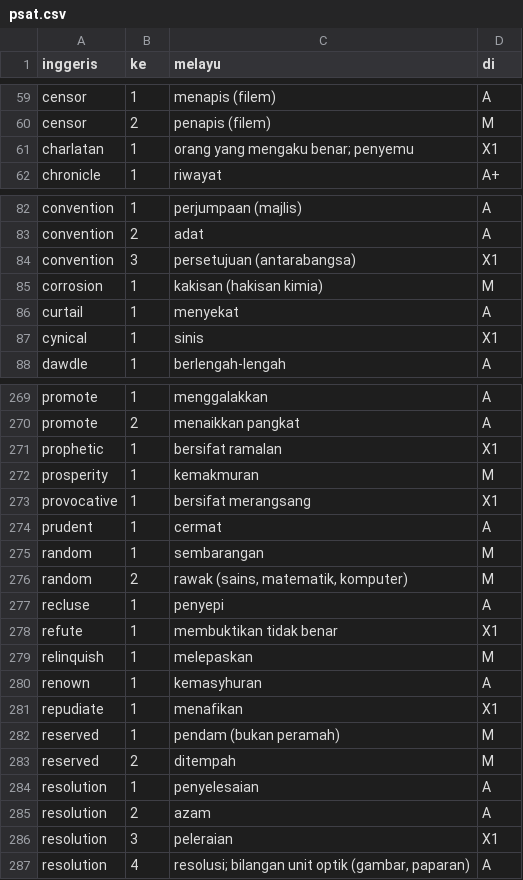
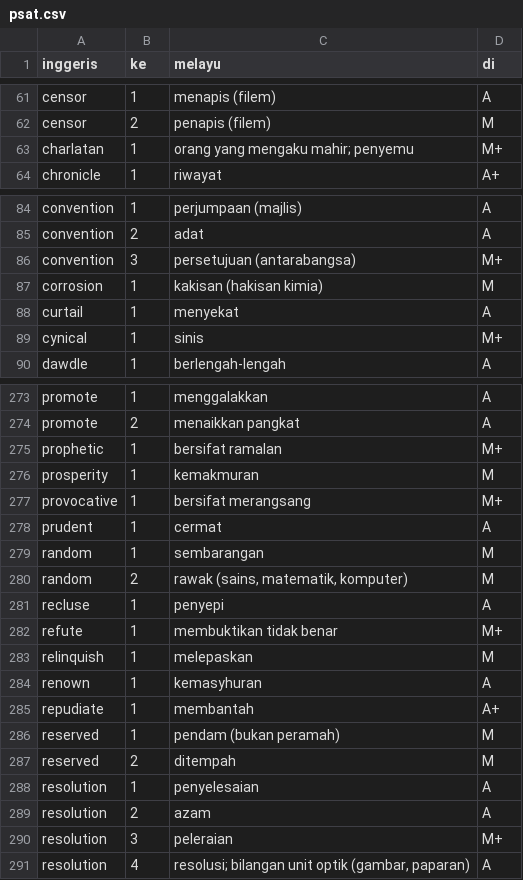
Before and after one commit to kmubiin/suaikata, a CSV file: daftar/regu/psat.csv, drawn as a sheet; only a part is shown, gaps mark what is left out; the diff covers the shown part only.

```diff
--- a/daftar/regu/psat.csv
+++ b/daftar/regu/psat.csv
@@ -60,3 +62,3 @@ censor,1,menapis (filem),A
 censor,2,penapis (filem),M
-charlatan,1,orang yang mengaku benar; penyemu,X1
+charlatan,1,orang yang mengaku mahir; penyemu,M+
 chronicle,1,riwayat,A+
@@ -83,6 +85,6 @@ convention,1,perjumpaan (majlis),A
 convention,2,adat,A
-convention,3,persetujuan (antarabangsa),X1
+convention,3,persetujuan (antarabangsa),M+
 corrosion,1,kakisan (hakisan kimia),M
 curtail,1,menyekat,A
-cynical,1,sinis,X1
+cynical,1,sinis,M+
 dawdle,1,berlengah-lengah,A
@@ -270,5 +274,5 @@ promote,1,menggalakkan,A
 promote,2,menaikkan pangkat,A
-prophetic,1,bersifat ramalan,X1
+prophetic,1,bersifat ramalan,M+
 prosperity,1,kemakmuran,M
-provocative,1,bersifat merangsang,X1
+provocative,1,bersifat merangsang,M+
 prudent,1,cermat,A
@@ -277,6 +281,6 @@ random,2,"rawak (sains, matematik, komputer)",M
 recluse,1,penyepi,A
-refute,1,membuktikan tidak benar,X1
+refute,1,membuktikan tidak benar,M+
 relinquish,1,melepaskan,M
 renown,1,kemasyhuran,A
-repudiate,1,menafikan,X1
+repudiate,1,membantah,A+
 reserved,1,pendam (bukan peramah),M
@@ -285,3 +289,3 @@ resolution,1,penyelesaian,A
 resolution,2,azam,A
-resolution,3,peleraian,X1
+resolution,3,peleraian,M+
 resolution,4,"resolusi; bilangan unit optik (gambar, paparan)",A
```
Also changed, not shown: 4 added rows and 16 edited cells elsewhere in this file, 1 other file.
